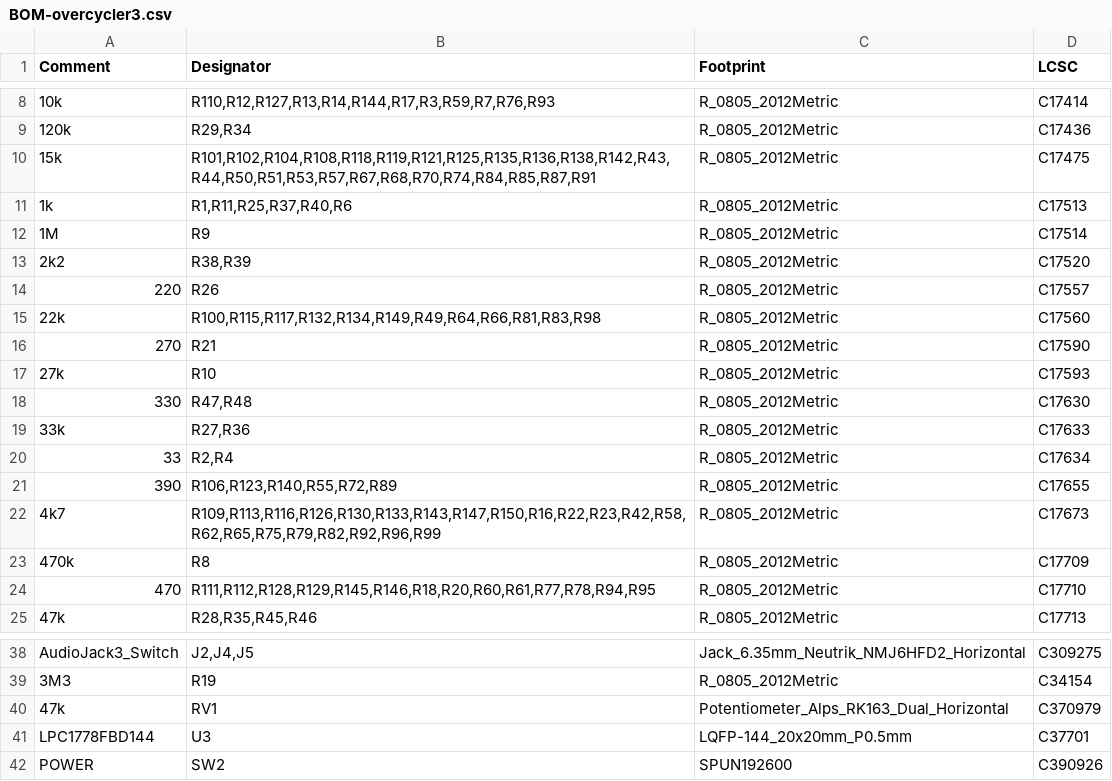
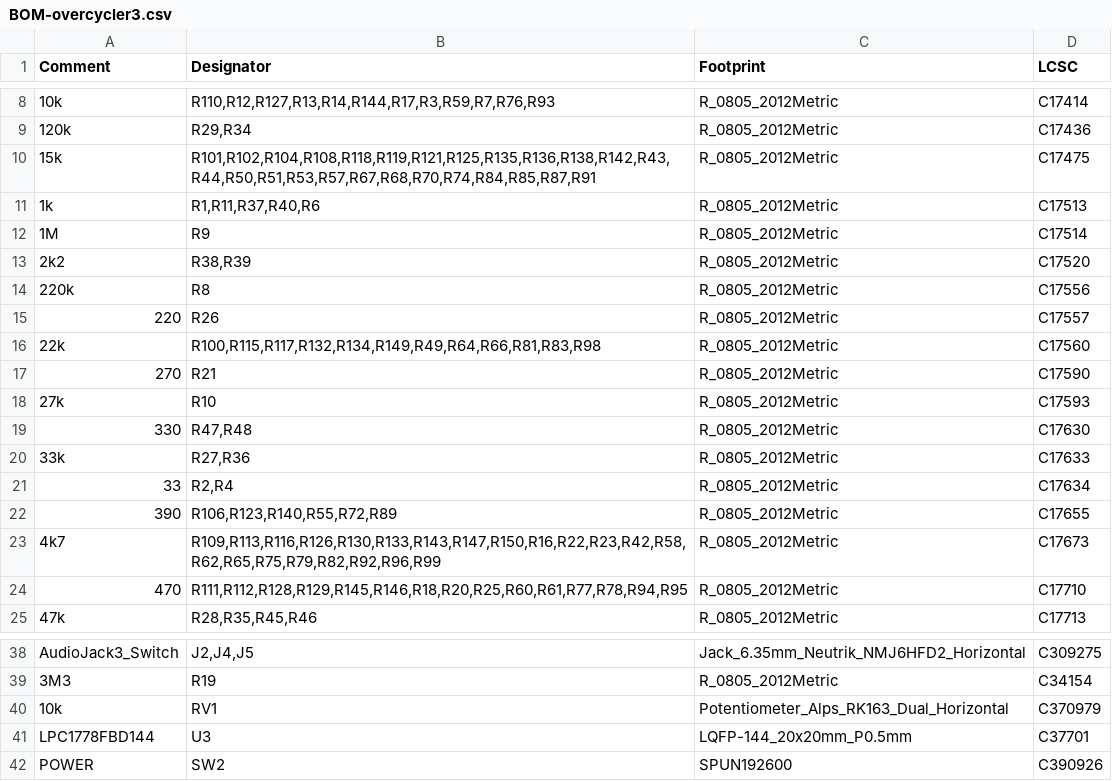
Before and after one commit to gligli/overcycler, a CSV file: hardware/jlcpcb/production_files/BOM-overcycler3.csv, drawn as a sheet; only a part is shown, gaps mark what is left out; removed rows and columns are numbered as before the commit, all else as after; the diff names each change by its address in the sheet, - before the commit and + after, or states it on an @@ line.

```diff
--- a/hardware/jlcpcb/production_files/BOM-overcycler3.csv
+++ b/hardware/jlcpcb/production_files/BOM-overcycler3.csv
-B11 (Designator): R1,R11,R25,R37,R40,R6
+B11 (Designator): R1,R11,R37,R40,R6
+row 14: 220k | R8 | R_0805_2012Metric | C17556
-row 23: 470k | R8 | R_0805_2012Metric | C17709
-B24 (Designator): R111,R112,R128,R129,R145,R146,R18,R20,R60,R61,R77,R78,R94,R95
+B24 (Designator): R111,R112,R128,R129,R145,R146,R18,R20,R25,R60,R61,R77,R78,R94,R95
-A40 (Comment): 47k
+A40 (Comment): 10k
```
Also changed, not shown: hardware/jlcpcb/production_files/CPL-overcycler3.csv, 20 other files.
